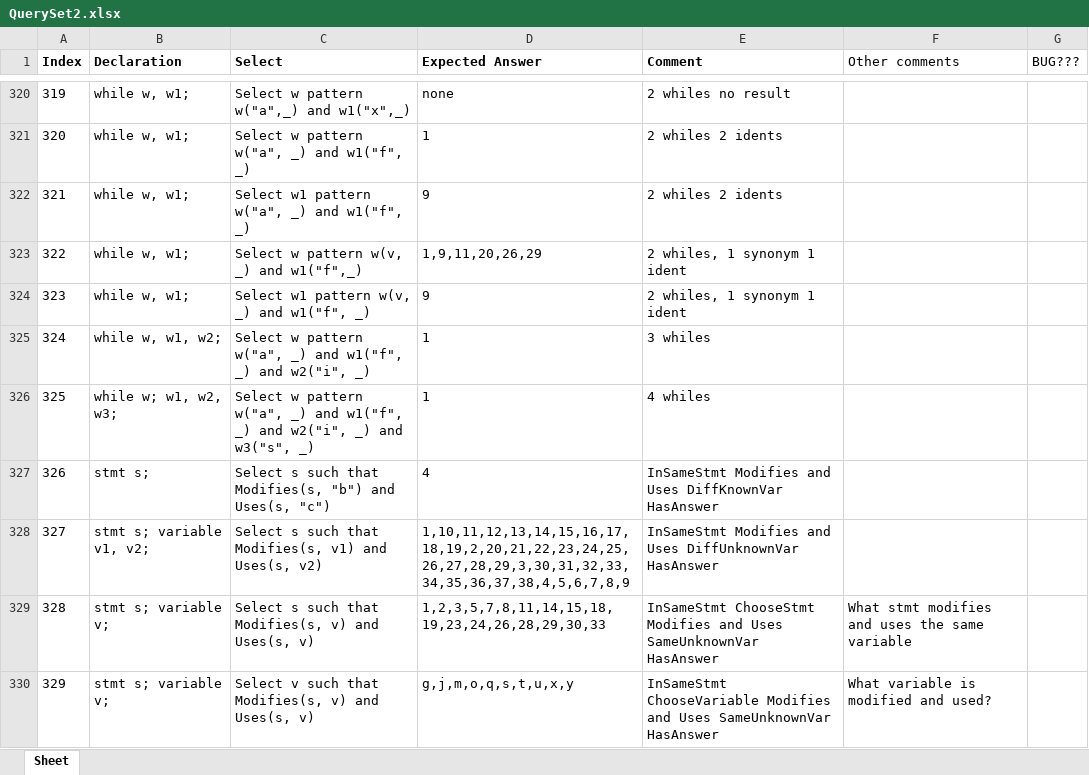
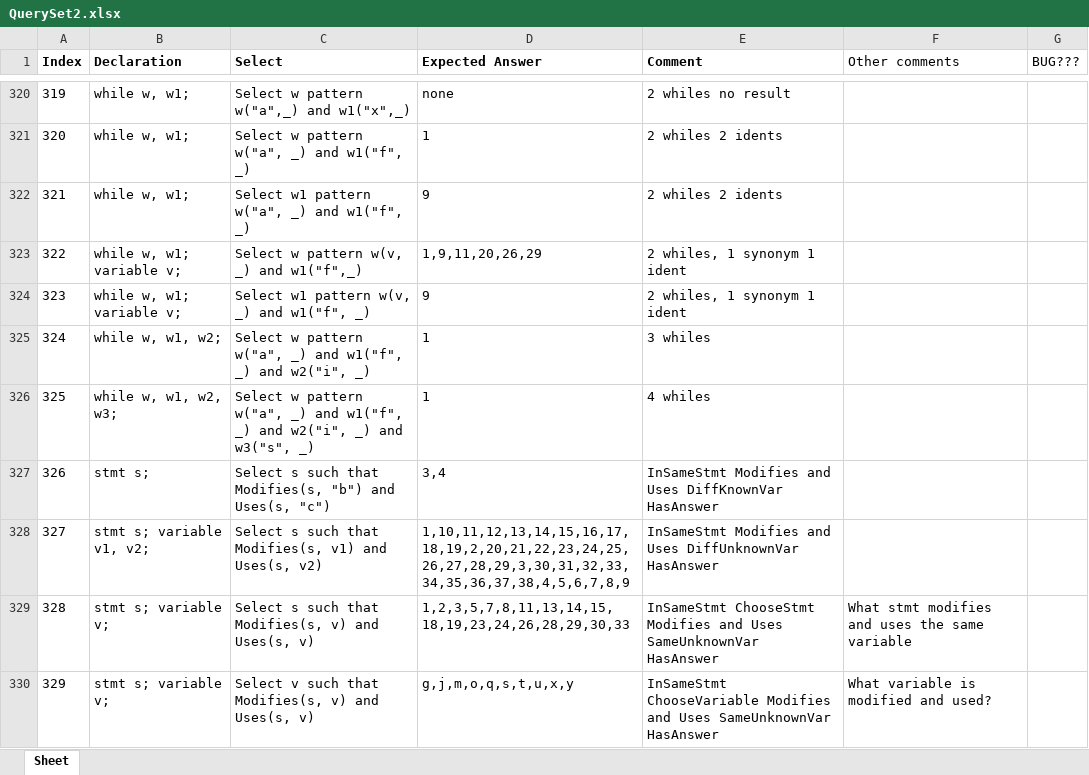
Before and after one commit to ChuaPingChan/SpaXI, an Excel workbook: AutomaticProjectTesting_Aug2015_VS2015/EmptyGeneralTesting/Release/Test2_Frozen/QuerySet2.xlsx, sheet Sheet, drawn as a sheet; only a part is shown, gaps mark what is left out; values as stored, in another font and other column widths than the file's, no borders; conditional formats not drawn; the diff covers the shown part only; the diff names each change by its address in the sheet, - before the commit and + after, or states it on an @@ line.

Commit message:
Update test answer for test 2

```diff
--- a/AutomaticProjectTesting_Aug2015_VS2015/EmptyGeneralTesting/Release/Test2_Frozen/QuerySet2.xlsx (sheet Sheet)
+++ b/AutomaticProjectTesting_Aug2015_VS2015/EmptyGeneralTesting/Release/Test2_Frozen/QuerySet2.xlsx (sheet Sheet)
-B323:B324 (Declaration): while w, w1;
+B323:B324 (Declaration): while w, w1; variable v;
-B326 (Declaration): while w; w1, w2, w3;
+B326 (Declaration): while w, w1, w2, w3;
-D327 (Expected Answer): 4
+D327 (Expected Answer): 3,4
-D329 (Expected Answer): 1,2,3,5,7,8,11,14,15,18,19,23,24,26,28,29,30,33
+D329 (Expected Answer): 1,2,3,5,7,8,11,13,14,15,18,19,23,24,26,28,29,30,33
```
Also changed, not shown: 27 edited cells elsewhere in this sheet, 2 other files.
